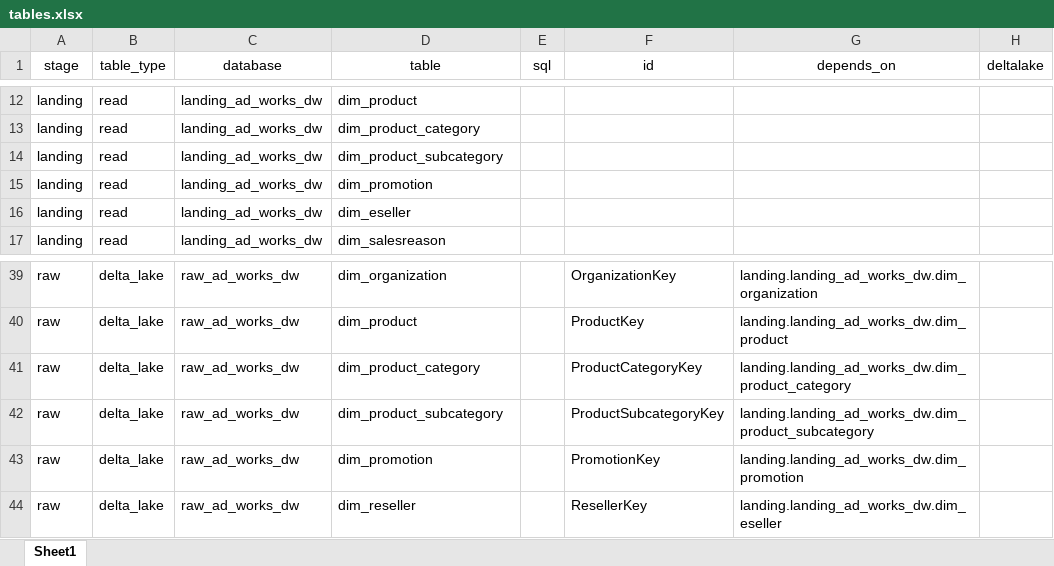
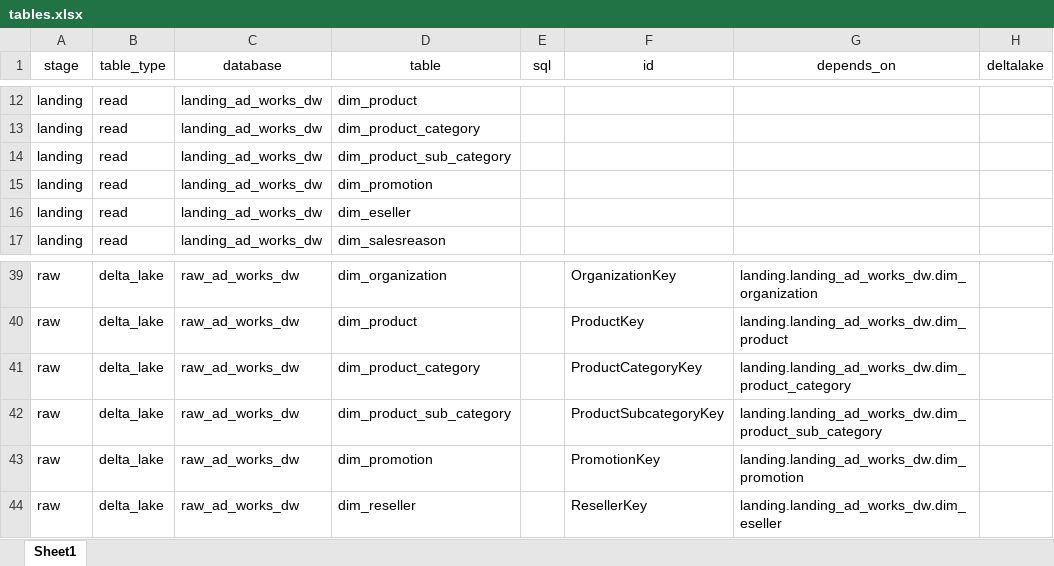
Before and after one commit to sibytes/databricks-patterns, an Excel workbook: ad_works_dw/pipelines/tables.xlsx, sheet Sheet1, drawn as a sheet; only a part is shown, gaps mark what is left out; values as stored, in another font and other column widths than the file's, no borders; the diff names each change by its address in the sheet, - before the commit and + after, or states it on an @@ line.

```diff
--- a/ad_works_dw/pipelines/tables.xlsx (sheet Sheet1)
+++ b/ad_works_dw/pipelines/tables.xlsx (sheet Sheet1)
-D14 (table): dim_product_subcategory
+D14 (table): dim_product_sub_category
-D42 (table): dim_product_subcategory
+D42 (table): dim_product_sub_category
-G42 (depends_on): landing.landing_ad_works_dw.dim_product_subcategory
+G42 (depends_on): landing.landing_ad_works_dw.dim_product_sub_category
```
Also changed, not shown: 1 other file.
